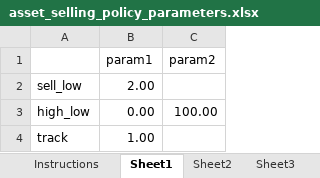
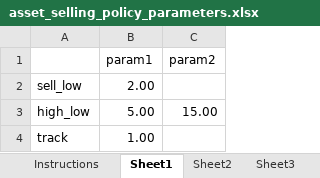
Before and after one commit to rmateus/stochastic-optimization, an Excel workbook: AssetSelling/asset_selling_policy_parameters.xlsx, sheet Sheet1, drawn as a sheet; values as stored, in another font and other column widths than the file's, no borders; the diff names each change by its address in the sheet, - before the commit and + after, or states it on an @@ line.

```diff
--- a/AssetSelling/asset_selling_policy_parameters.xlsx (sheet Sheet1)
+++ b/AssetSelling/asset_selling_policy_parameters.xlsx (sheet Sheet1)
-B3 (param1): 0.00
+B3 (param1): 5.00
-C3 (param2): 100.00
+C3 (param2): 15.00
```
Also changed, not shown: sheet Sheet3, 1 other file.
